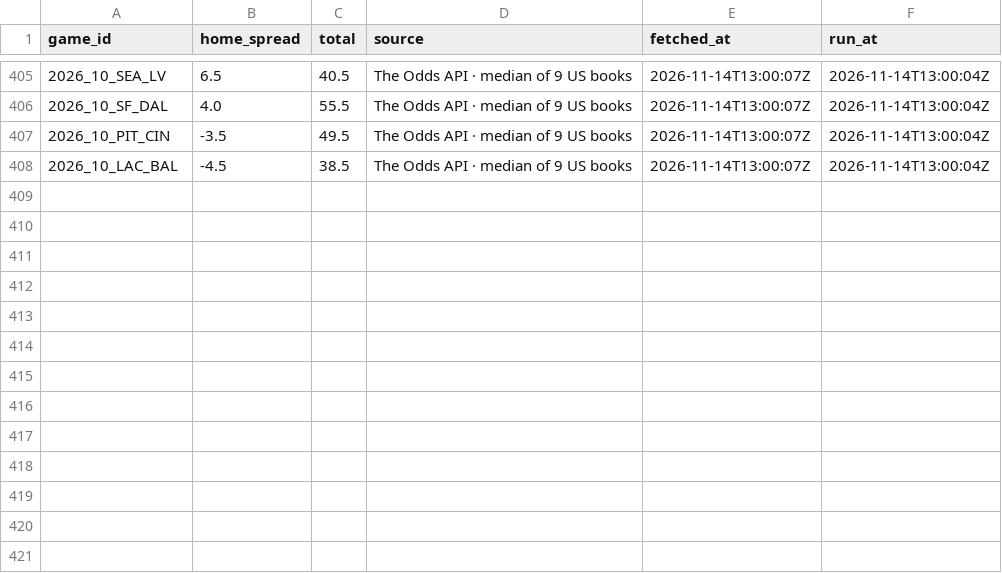
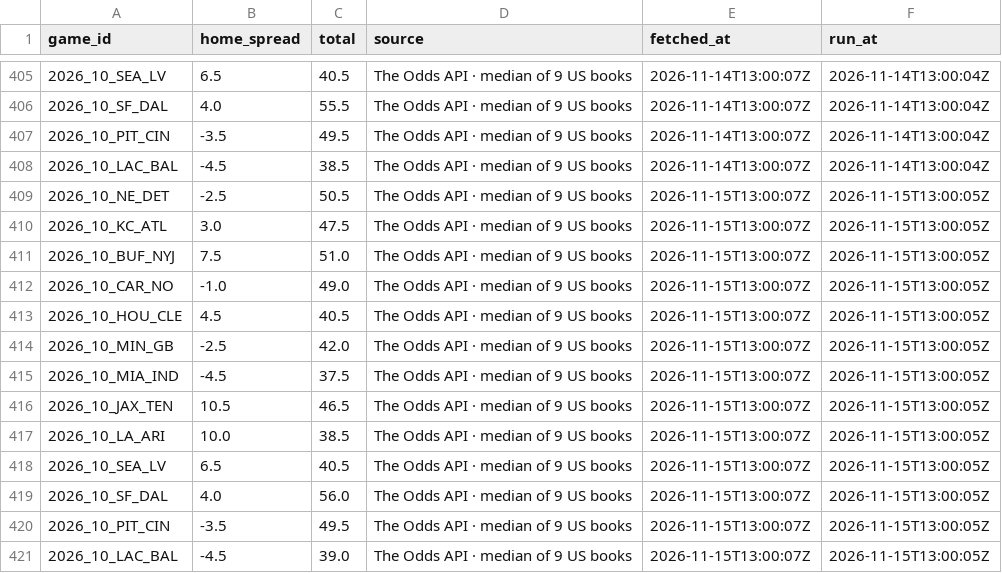
Before and after one commit to RB4000/edge-picks, a CSV file: ledger/line_snapshots.csv, drawn as a sheet; only a part is shown, gaps mark what is left out.

Commit message:
ledger: update 2026-11-15T13:02Z

```diff
--- a/ledger/line_snapshots.csv
+++ b/ledger/line_snapshots.csv
@@ -408 +408,14 @@ game_id,home_spread,total,source,fetched_at,run_at
 2026_10_LAC_BAL,-4.5,38.5,The Odds API · median of 9 US books,2026-11-14T13:00:07Z,2026-11-14T13:00:04Z
+2026_10_NE_DET,-2.5,50.5,The Odds API · median of 9 US books,2026-11-15T13:00:07Z,2026-11-15T13:00:05Z
+2026_10_KC_ATL,3.0,47.5,The Odds API · median of 9 US books,2026-11-15T13:00:07Z,2026-11-15T13:00:05Z
+2026_10_BUF_NYJ,7.5,51.0,The Odds API · median of 9 US books,2026-11-15T13:00:07Z,2026-11-15T13:00:05Z
+2026_10_CAR_NO,-1.0,49.0,The Odds API · median of 9 US books,2026-11-15T13:00:07Z,2026-11-15T13:00:05Z
+2026_10_HOU_CLE,4.5,40.5,The Odds API · median of 9 US books,2026-11-15T13:00:07Z,2026-11-15T13:00:05Z
+2026_10_MIN_GB,-2.5,42.0,The Odds API · median of 9 US books,2026-11-15T13:00:07Z,2026-11-15T13:00:05Z
+2026_10_MIA_IND,-4.5,37.5,The Odds API · median of 9 US books,2026-11-15T13:00:07Z,2026-11-15T13:00:05Z
+2026_10_JAX_TEN,10.5,46.5,The Odds API · median of 9 US books,2026-11-15T13:00:07Z,2026-11-15T13:00:05Z
+2026_10_LA_ARI,10.0,38.5,The Odds API · median of 9 US books,2026-11-15T13:00:07Z,2026-11-15T13:00:05Z
+2026_10_SEA_LV,6.5,40.5,The Odds API · median of 9 US books,2026-11-15T13:00:07Z,2026-11-15T13:00:05Z
+2026_10_SF_DAL,4.0,56.0,The Odds API · median of 9 US books,2026-11-15T13:00:07Z,2026-11-15T13:00:05Z
+2026_10_PIT_CIN,-3.5,49.5,The Odds API · median of 9 US books,2026-11-15T13:00:07Z,2026-11-15T13:00:05Z
+2026_10_LAC_BAL,-4.5,39.0,The Odds API · median of 9 US books,2026-11-15T13:00:07Z,2026-11-15T13:00:05Z
```
